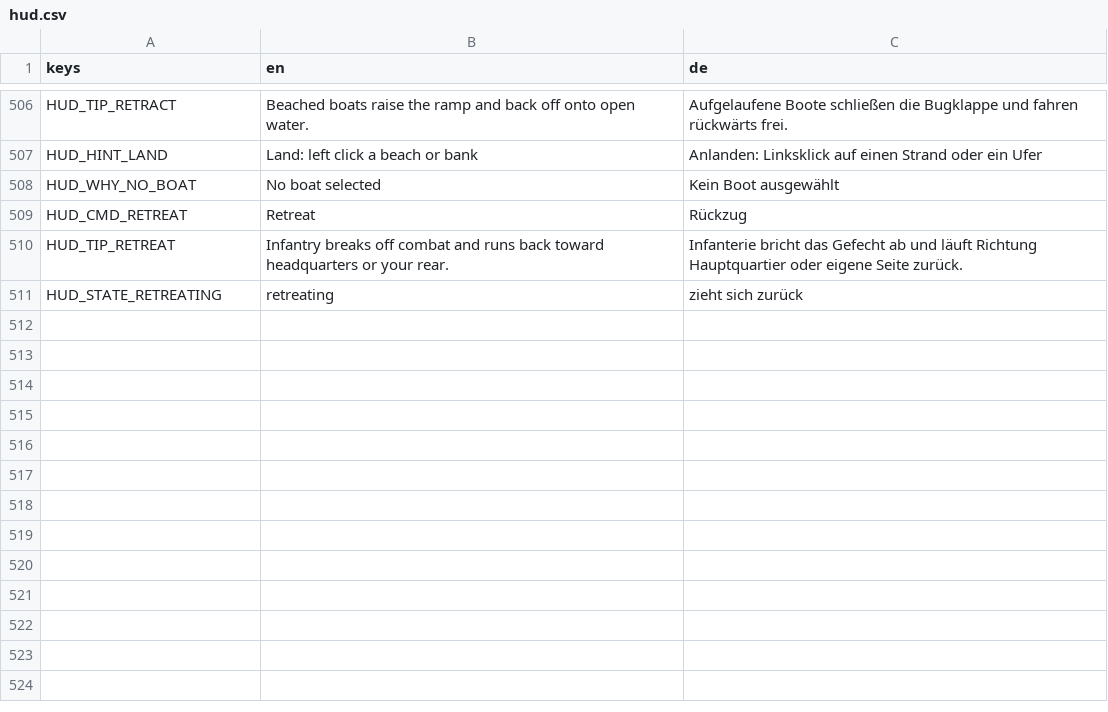
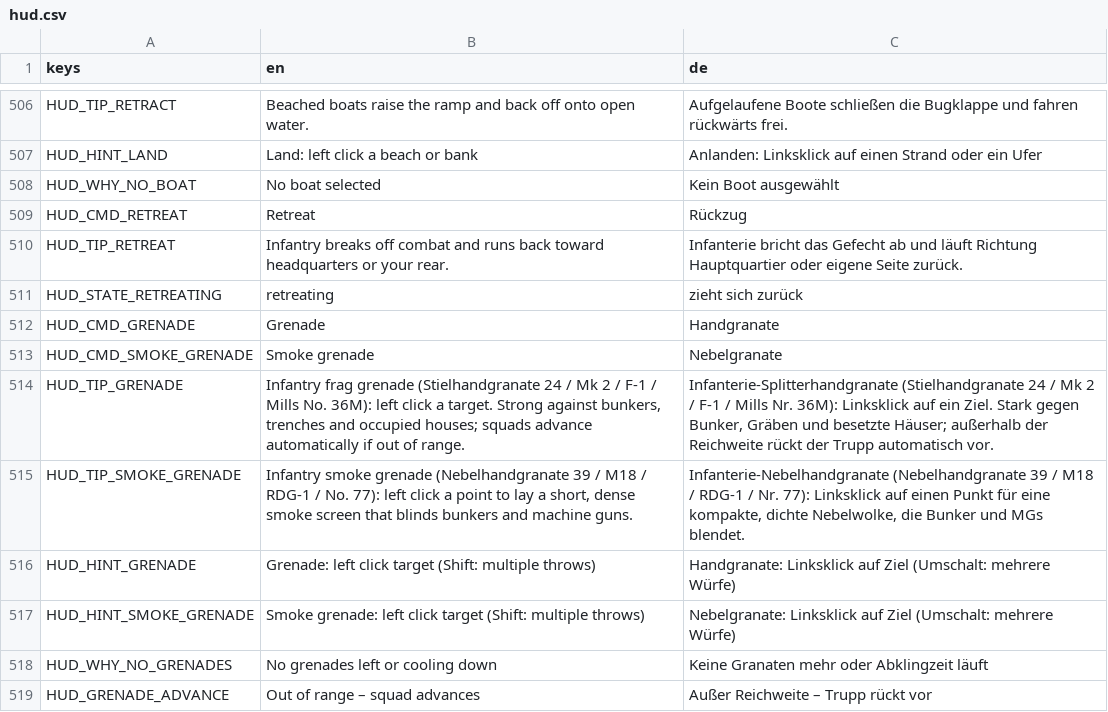
Before and after one commit to krocon/mud-and-steel, a CSV file: godot/locale/hud.csv, drawn as a sheet; only a part is shown, gaps mark what is left out; the diff names each change by its address in the sheet, - before the commit and + after, or states it on an @@ line.

Commit message:
Add infantry frag and smoke hand grenades (prompt 232)
Add deterministic infantry frag and smoke hand grenades (Command::ThrowGrenade,
Command::ThrowSmokeGrenade, [grenades] in data/infantry.toml) with lazy
per-squad stock (3 frag, 2 smoke), 24 m throw range, 8 s game cooldown, single-
squad selection per click, automatic advance when out of range, parabolic flight
and fuse delay, high effectiveness against bunkers/trenches/garrisoned buildings
(0 damage vs closed armor), smoke clouds via indirect::spawn_smoke_cloud, and
automatic resupply via supply trucks/depots (sim/logistics.rs).

Expose grenade state and trajectories through crates/bridge, add Godot context
tiles with stock badge & cooldown sector (Shift+H / Shift+T and context
fallback G / T), throw-range & blast/smoke preview overlay, throw_grenade
animation flag, flying grenade meshes, DE/EN localization, docs, and AI usage
against bunkers, garrisoned houses, HMGs, and close/pinned infantry.

Golden hashes updated intentionally because [grenades] is hashed in
InfantryRules::hash_into (determinism.rs: 0xbf08_5391_a81d_e818, demo still
decided at tick 625; economy.rs: 0x3e27_7592_07e0_f924).

```diff
--- a/godot/locale/hud.csv
+++ b/godot/locale/hud.csv
+row 512: HUD_CMD_GRENADE | Grenade | Handgranate
+row 513: HUD_CMD_SMOKE_GRENADE | Smoke grenade | Nebelgranate
+row 514: HUD_TIP_GRENADE | Infantry frag grenade (Stielhandgranate 24 / Mk 2 / F-1 / Mills No. 36M): left click a target. Strong against bunkers, trenches and occupied houses; squads advance automatically if out of range. | Infanterie-Splitterhandgranate (Stielhandgranate 24 / Mk 2 / F-1 / Mills Nr. 36M): Linksklick auf ein Ziel. Stark gegen Bunker, Gräben und besetzte Häuser; außerhalb der Reichweite rückt der Trupp automatisch vor.
+row 515: HUD_TIP_SMOKE_GRENADE | Infantry smoke grenade (Nebelhandgranate 39 / M18 / RDG-1 / No. 77): left click a point to lay a short, dense smoke screen that blinds bunkers and machine guns. | Infanterie-Nebelhandgranate (Nebelhandgranate 39 / M18 / RDG-1 / Nr. 77): Linksklick auf einen Punkt für eine kompakte, dichte Nebelwolke, die Bunker und MGs blendet.
+row 516: HUD_HINT_GRENADE | Grenade: left click target (Shift: multiple throws) | Handgranate: Linksklick auf Ziel (Umschalt: mehrere Würfe)
+row 517: HUD_HINT_SMOKE_GRENADE | Smoke grenade: left click target (Shift: multiple throws) | Nebelgranate: Linksklick auf Ziel (Umschalt: mehrere Würfe)
+row 518: HUD_WHY_NO_GRENADES | No grenades left or cooling down | Keine Granaten mehr oder Abklingzeit läuft
+row 519: HUD_GRENADE_ADVANCE | Out of range – squad advances | Außer Reichweite – Trupp rückt vor
```
Also changed, not shown: godot/locale/settings.csv, 36 other files.
